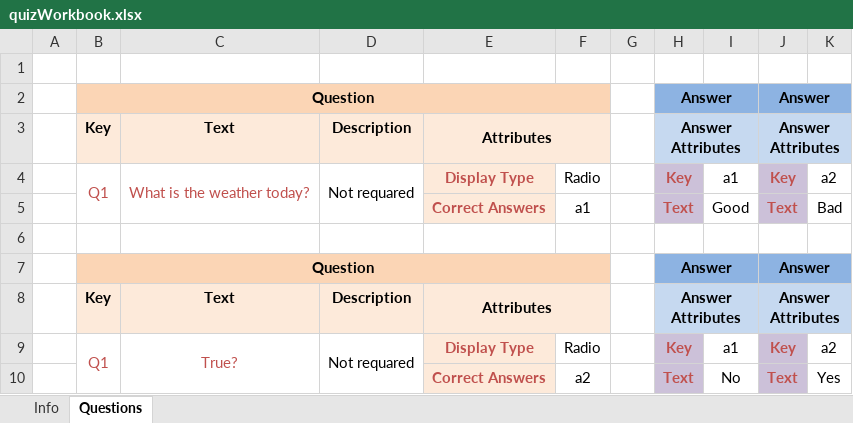
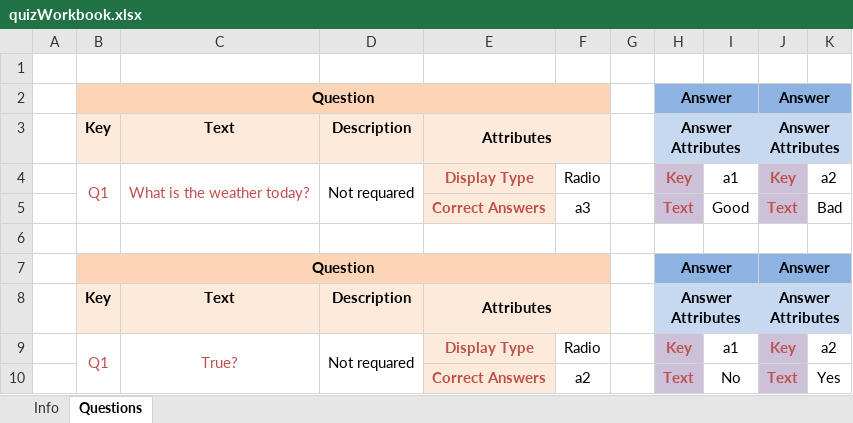
Before and after one commit to h1totsu/quizzzprocess, an Excel workbook: quizWorkbook.xlsx, sheet Questions, drawn as a sheet; values as stored, in another font and other column widths than the file's, no borders; the diff names each change by its address in the sheet, - before the commit and + after, or states it on an @@ line.

```diff
--- a/quizWorkbook.xlsx (sheet Questions)
+++ b/quizWorkbook.xlsx (sheet Questions)
-F5: a1
+F5: a3
```
Also changed, not shown: sheet Info, 8 other files.
